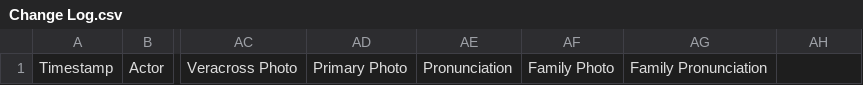
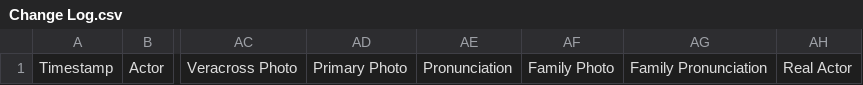
Before and after one commit to heliosian/heliosian, a CSV file: sampledata/directory/Change Log.csv, drawn as a sheet; only a part is shown, gaps mark what is left out; the diff names each change by its address in the sheet, - before the commit and + after, or states it on an @@ line.

Commit message:
Every app's Change Log has a Real Actor column holding auth.RealEmail beside Actor, the person viewed as, so a write a super admin makes in Spoof Mode names them in the permanent record and not only in the expiring request log; each app's logChange takes the request, Loop's takes the address so an unsubscribe by mail writes it blank, Who?'s changeLogRow fills it, the column lists, createtabs and the sample CSVs carry it, mail and ownership cells stay the person viewed as's, TestTheChangeLogNamesWhoIsReallySignedIn holds it, the docs say so, and the finding spoof-writes-recorded-as-the-person-viewed-as is fixed

```diff
--- a/sampledata/directory/Change Log.csv
+++ b/sampledata/directory/Change Log.csv
-AH1: (empty)
+AH1: Real Actor
```
Also changed, not shown: 30 other files.
